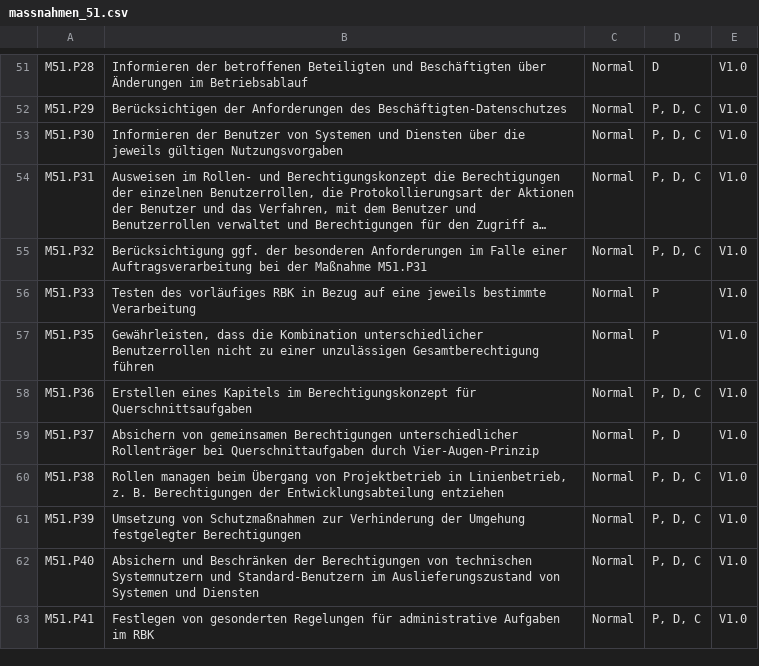
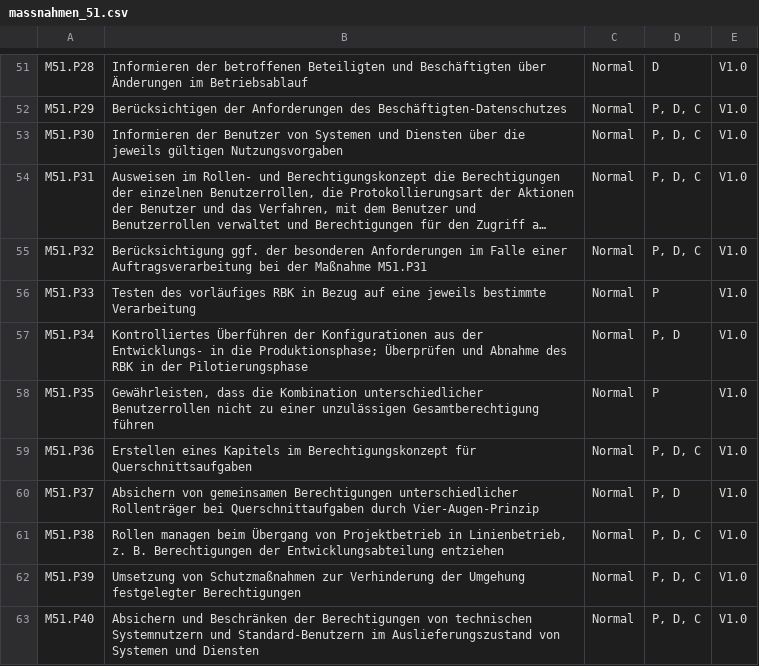
Before and after one commit to datenschutzmodell/bausteine, a CSV file: baustein_51/massnahmen_51.csv, drawn as a sheet; only a part is shown, gaps mark what is left out; the shorter side is filled out with more unchanged rows; long unchanged cells end in …; the diff names each change by its address in the sheet, - before the commit and + after, or states it on an @@ line.

Commit message:
Update massnahmen_51.csv
Added missing M51.P34

```diff
--- a/baustein_51/massnahmen_51.csv
+++ b/baustein_51/massnahmen_51.csv
+row 57: M51.P34 | Kontrolliertes Überführen der Konfigurationen aus der Entwicklungs- in die Produktionsphase; Überprüfen und Abnahme des RBK in der Pilotierungsphase | Normal | P, D | V1.0
```
